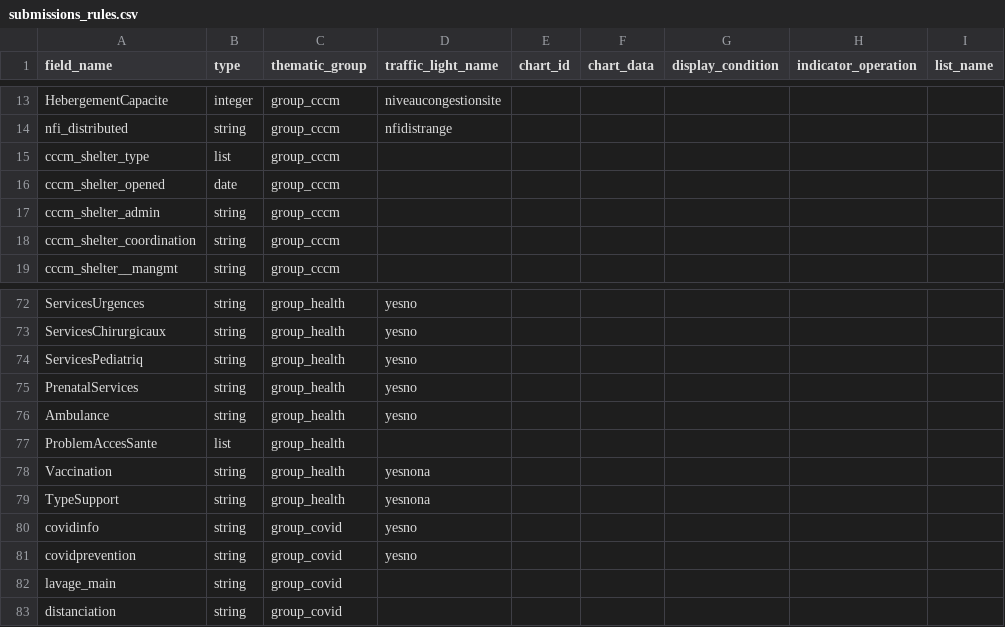
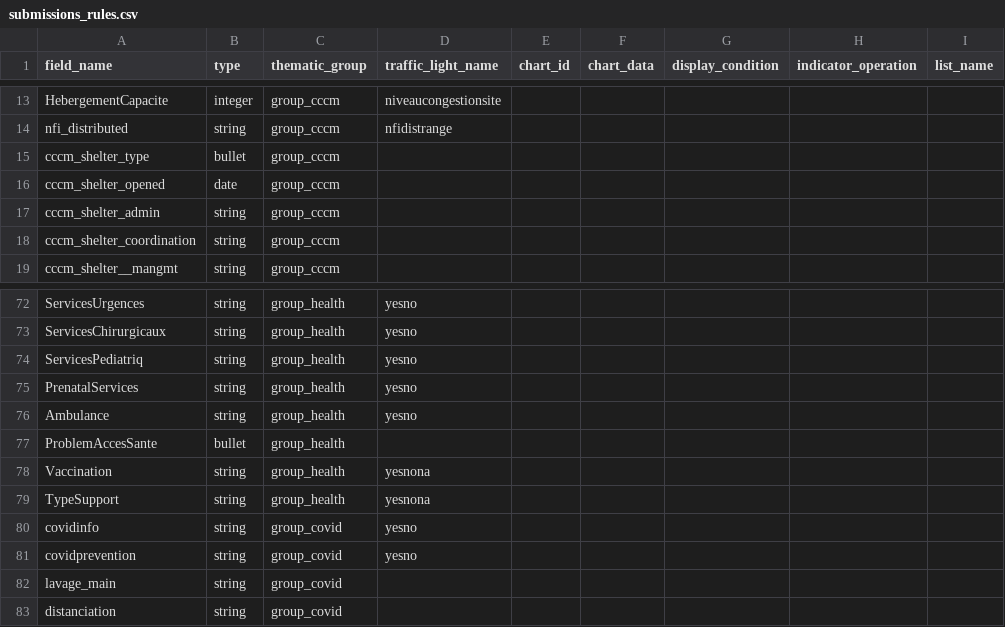
Before and after one commit to CartONG/opsmap-datasets, a CSV file: showcase/FDF/submissions_rules.csv, drawn as a sheet; only a part is shown, gaps mark what is left out.

Commit message:
Update submissions_rules.csv

```diff
--- a/showcase/FDF/submissions_rules.csv
+++ b/showcase/FDF/submissions_rules.csv
@@ -14,3 +14,3 @@ HebergementCapacite;integer;group_cccm;niveaucongestionsite;;;;;
 nfi_distributed;string;group_cccm;nfidistrange;;;;;
-cccm_shelter_type;list;group_cccm;;;;;;
+cccm_shelter_type;bullet;group_cccm;;;;;;
 cccm_shelter_opened;date;group_cccm;;;;;;
@@ -76,3 +76,3 @@ PrenatalServices;string;group_health;yesno;;;;;
 Ambulance;string;group_health;yesno;;;;;
-ProblemAccesSante;list;group_health;;;;;;
+ProblemAccesSante;bullet;group_health;;;;;;
 Vaccination;string;group_health;yesnona;;;;;
```
